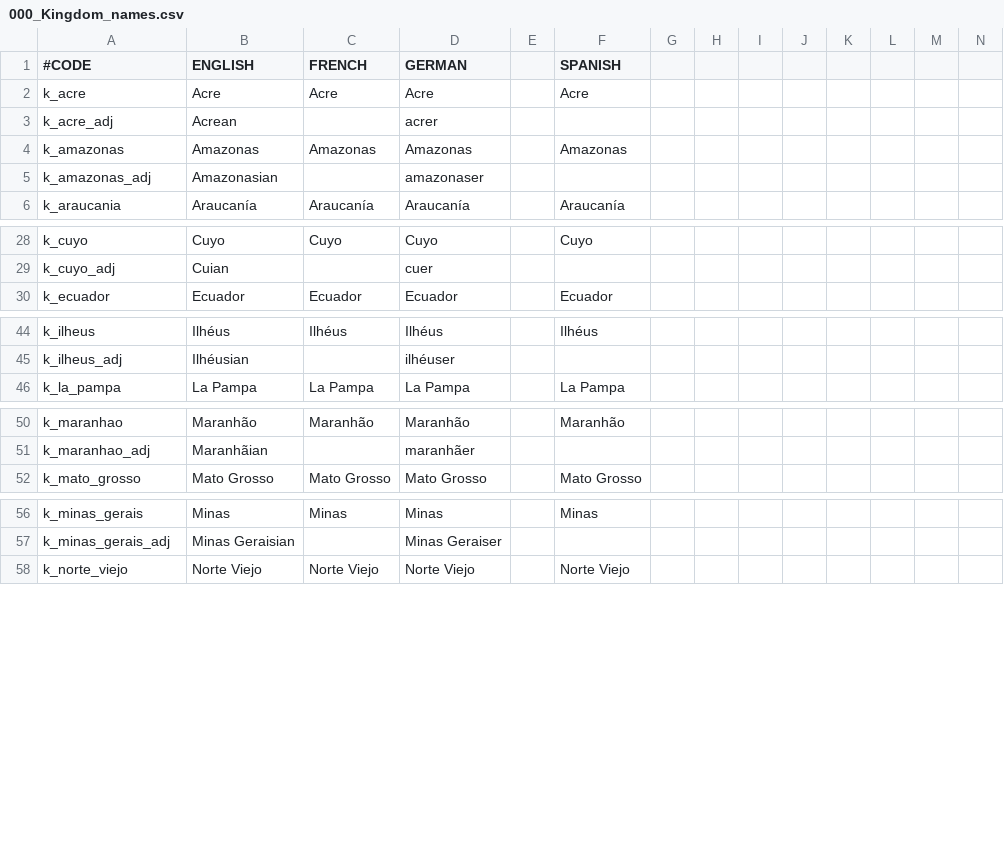
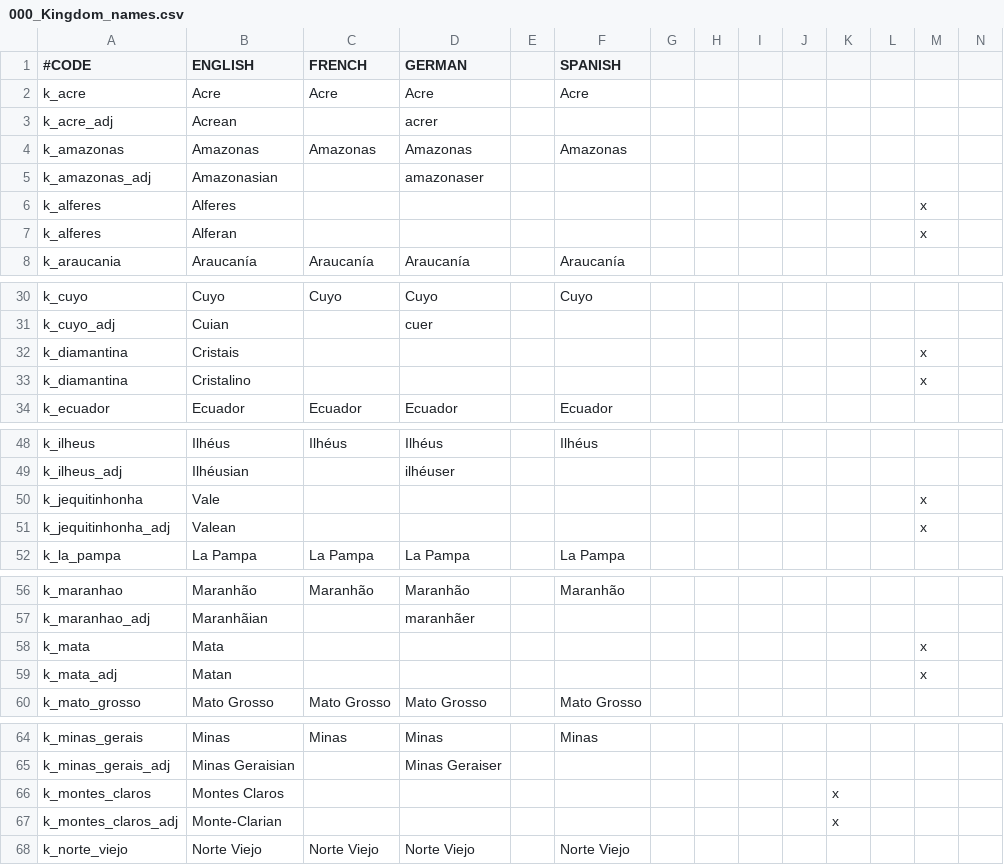
Before and after one commit to j00ji/Sob-o-Anil, a CSV file: localisation/000_Kingdom_names.csv, drawn as a sheet; only a part is shown, gaps mark what is left out; rows hold the shown columns only; the diff names each change by its address in the sheet, - before the commit and + after, or states it on an @@ line.

Commit message:
Minas Kingdoms

```diff
--- a/localisation/000_Kingdom_names.csv
+++ b/localisation/000_Kingdom_names.csv
+row 6: k_alferes | Alferes |  |  |  |  |  |  |  |  |  |  | x
+row 7: k_alferes | Alferan |  |  |  |  |  |  |  |  |  |  | x
+row 32: k_diamantina | Cristais |  |  |  |  |  |  |  |  |  |  | x
+row 33: k_diamantina | Cristalino |  |  |  |  |  |  |  |  |  |  | x
+row 50: k_jequitinhonha | Vale |  |  |  |  |  |  |  |  |  |  | x
+row 51: k_jequitinhonha_adj | Valean |  |  |  |  |  |  |  |  |  |  | x
+row 58: k_mata | Mata |  |  |  |  |  |  |  |  |  |  | x
+row 59: k_mata_adj | Matan |  |  |  |  |  |  |  |  |  |  | x
+row 66: k_montes_claros | Montes Claros |  |  |  |  |  |  |  |  | x
+row 67: k_montes_claros_adj | Monte-Clarian |  |  |  |  |  |  |  |  | x
```
Also changed, not shown: 26 other files.
